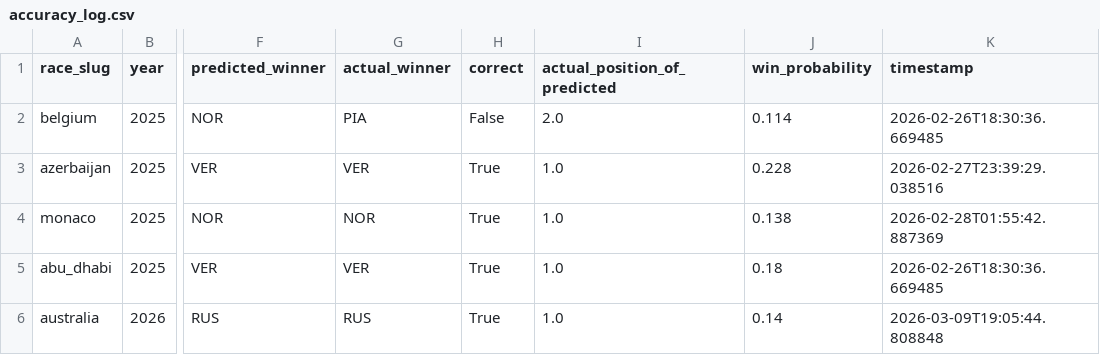
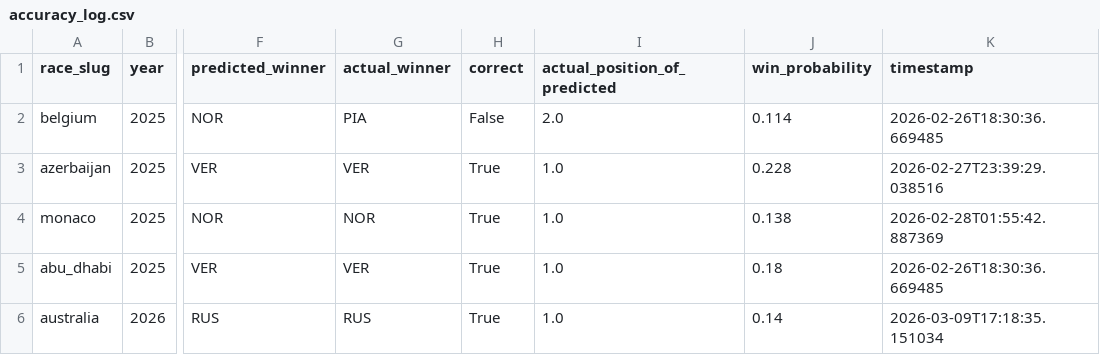
Before and after one commit to sebhgtz/timecopilot-f1-2026-forecast, a CSV file: reports/accuracy_log.csv, drawn as a sheet; only a part is shown, gaps mark what is left out; the diff names each change by its address in the sheet, - before the commit and + after, or states it on an @@ line.

```diff
--- a/reports/accuracy_log.csv
+++ b/reports/accuracy_log.csv
-K6 (timestamp): 2026-03-09T19:05:44.808848
+K6 (timestamp): 2026-03-09T17:18:35.151034
```
Also changed, not shown: 11 other files.
